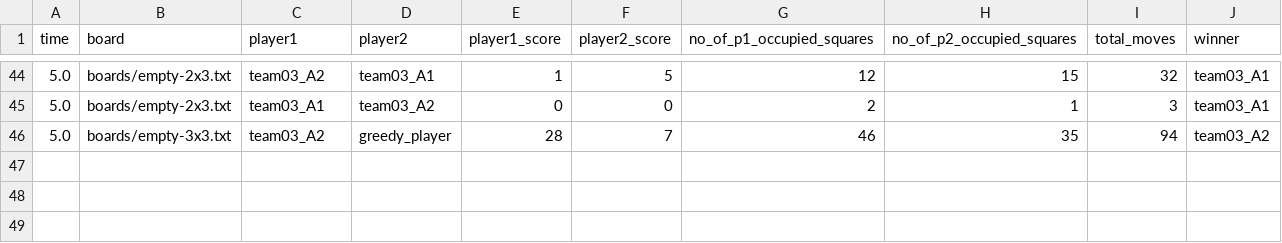
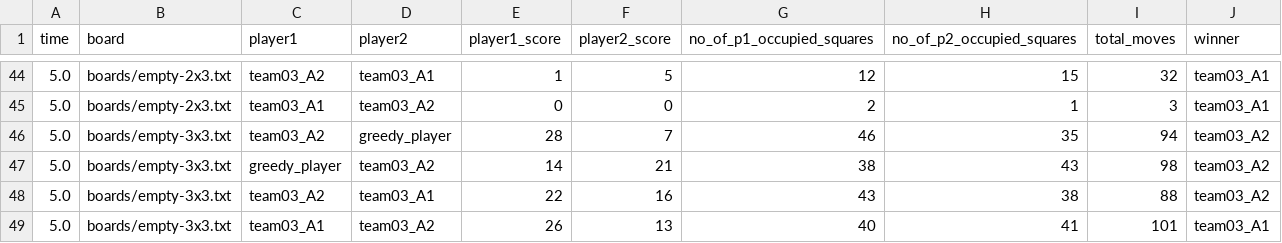
Before and after one commit to Aniket-Mishra/Competitive_Sudoku_Solver_AI, a CSV file: competitive_sudoku/results.csv, drawn as a sheet; only a part is shown, gaps mark what is left out.

Commit message:
Documentation fix + result update + Notebook cleanup

```diff
--- a/competitive_sudoku/results.csv
+++ b/competitive_sudoku/results.csv
@@ -46 +46,4 @@ time,board,player1,player2,player1_score,player2_score,no_of_p1_occupied_squares
 5.0,boards/empty-3x3.txt,team03_A2,greedy_player,28,7,46,35,94,team03_A2
+5.0,boards/empty-3x3.txt,greedy_player,team03_A2,14,21,38,43,98,team03_A2
+5.0,boards/empty-3x3.txt,team03_A2,team03_A1,22,16,43,38,88,team03_A2
+5.0,boards/empty-3x3.txt,team03_A1,team03_A2,26,13,40,41,101,team03_A1
```
Also changed, not shown: 3 other files.
